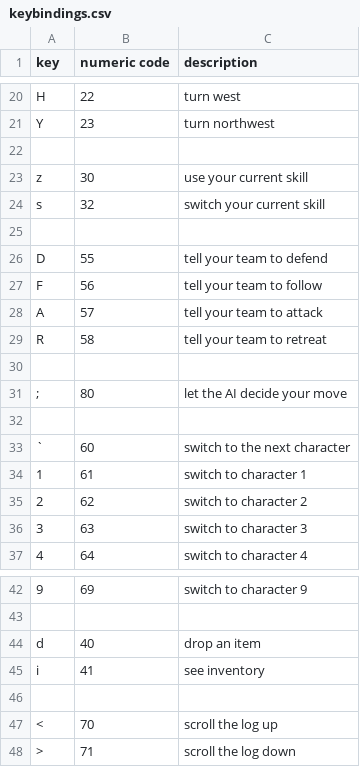
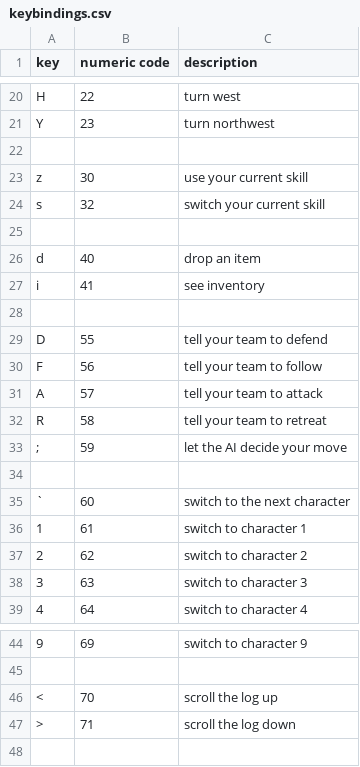
Before and after one commit to riscy/gladrl, a CSV file: config/keybindings.csv, drawn as a sheet; only a part is shown, gaps mark what is left out.

Commit message:
shuffle some keybindings

```diff
--- a/config/keybindings.csv
+++ b/config/keybindings.csv
@@ -25,2 +25,5 @@
 
+"d", 40, "drop an item"
+"i", 41, "see inventory"
+
 "D", 55, "tell your team to defend"
@@ -29,4 +32,3 @@
 "R", 58, "tell your team to retreat"
-
-";", 80, "let the AI decide your move"
+";", 59, "let the AI decide your move"
 
@@ -43,5 +45,2 @@
 
-"d", 40, "drop an item"
-"i", 41, "see inventory"
-
 "<", 70, "scroll the log up"
```
Also changed, not shown: 1 other file.
